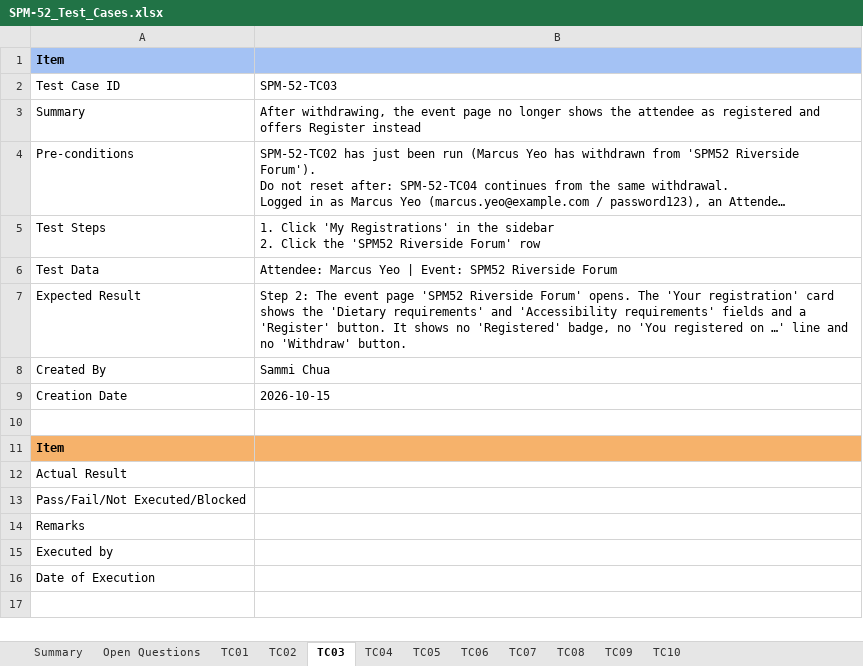
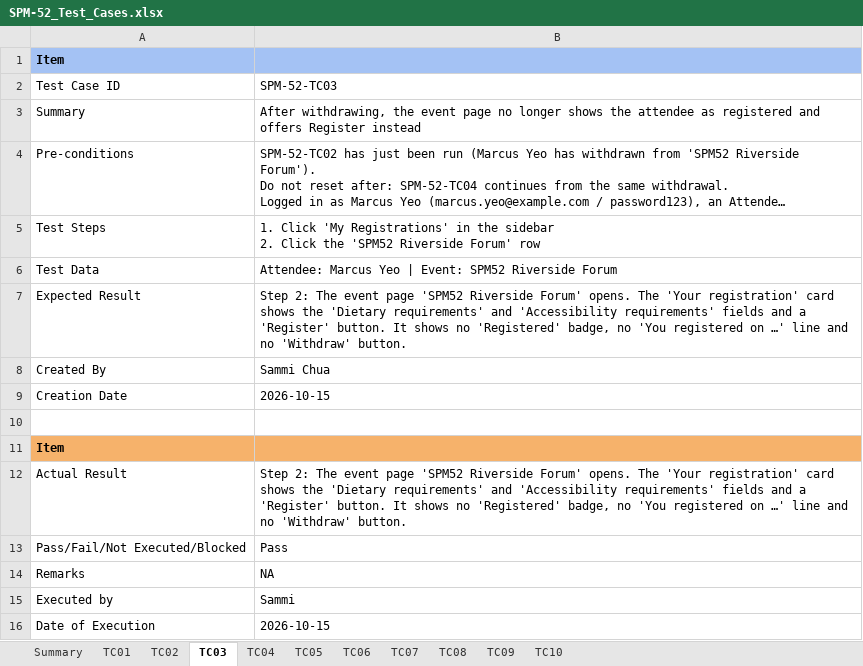
Before and after one commit to kchoongg/IS212, an Excel workbook: docs/test-cases/SPM-52_Test_Cases.xlsx, sheet TC03, drawn as a sheet; long unchanged cells end in …; values as stored, in another font and other column widths than the file's, no borders; the diff names each change by its address in the sheet, - before the commit and + after, or states it on an @@ line.

```diff
--- a/docs/test-cases/SPM-52_Test_Cases.xlsx (sheet TC03)
+++ b/docs/test-cases/SPM-52_Test_Cases.xlsx (sheet TC03)
-sheet tab: Open Questions
-B12: (empty)
+B12: Step 2: The event page 'SPM52 Riverside Forum' opens. The 'Your registration' card shows the 'Dietary requirements' and 'Accessibility requirements' fields and a 'Register' button. It shows no 'Registered' badge, no 'You registered on …' line and no 'Withdraw' button.
-B13: (empty)
+B13: Pass
-B14: (empty)
+B14: NA
-B15: (empty)
+B15: Sammi
-B16: (empty)
+B16: 2026-10-15
```
Also changed, not shown: sheet TC01, sheet TC05, sheet TC02, sheet TC07, sheet TC04, sheet TC06, 3 more sheets.
